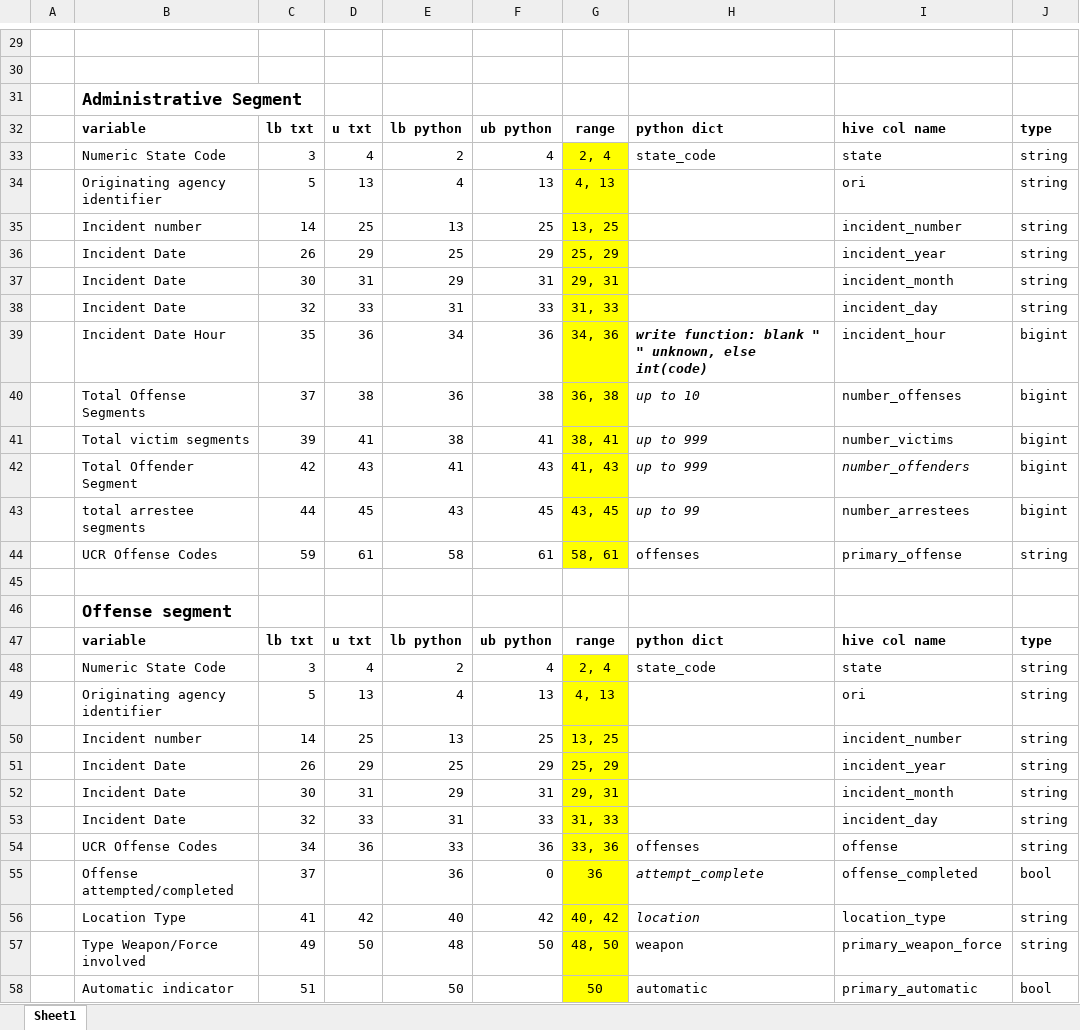
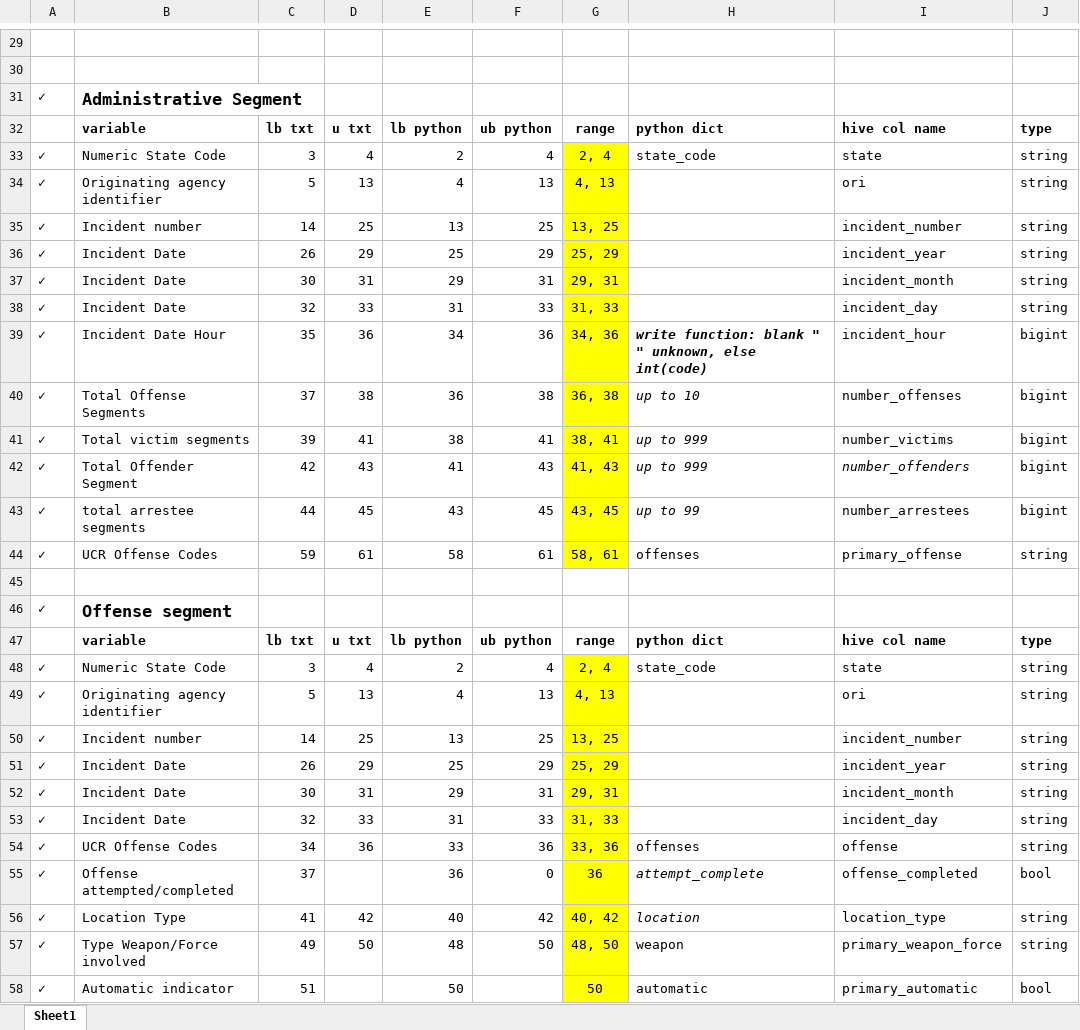
Before and after one commit to rceid/transport_weather, an Excel workbook: CSV plan.xlsx, sheet Sheet1, drawn as a sheet; only a part is shown, gaps mark what is left out; values as stored, in another font and other column widths than the file's, no borders; the diff covers the shown part only; the diff names each change by its address in the sheet, - before the commit and + after, or states it on an @@ line.

```diff
--- a/CSV plan.xlsx (sheet Sheet1)
+++ b/CSV plan.xlsx (sheet Sheet1)
-A31: (empty)
+A31: ✓
-A33:A44: (empty)
+A33:A44: ✓
-A46: (empty)
+A46: ✓
-A48:A58: (empty)
+A48:A58: ✓
```
Also changed, not shown: 2 removed rows, 49 edited cells and cell formats elsewhere in this sheet, formulas that keep their value, 1 other file.
